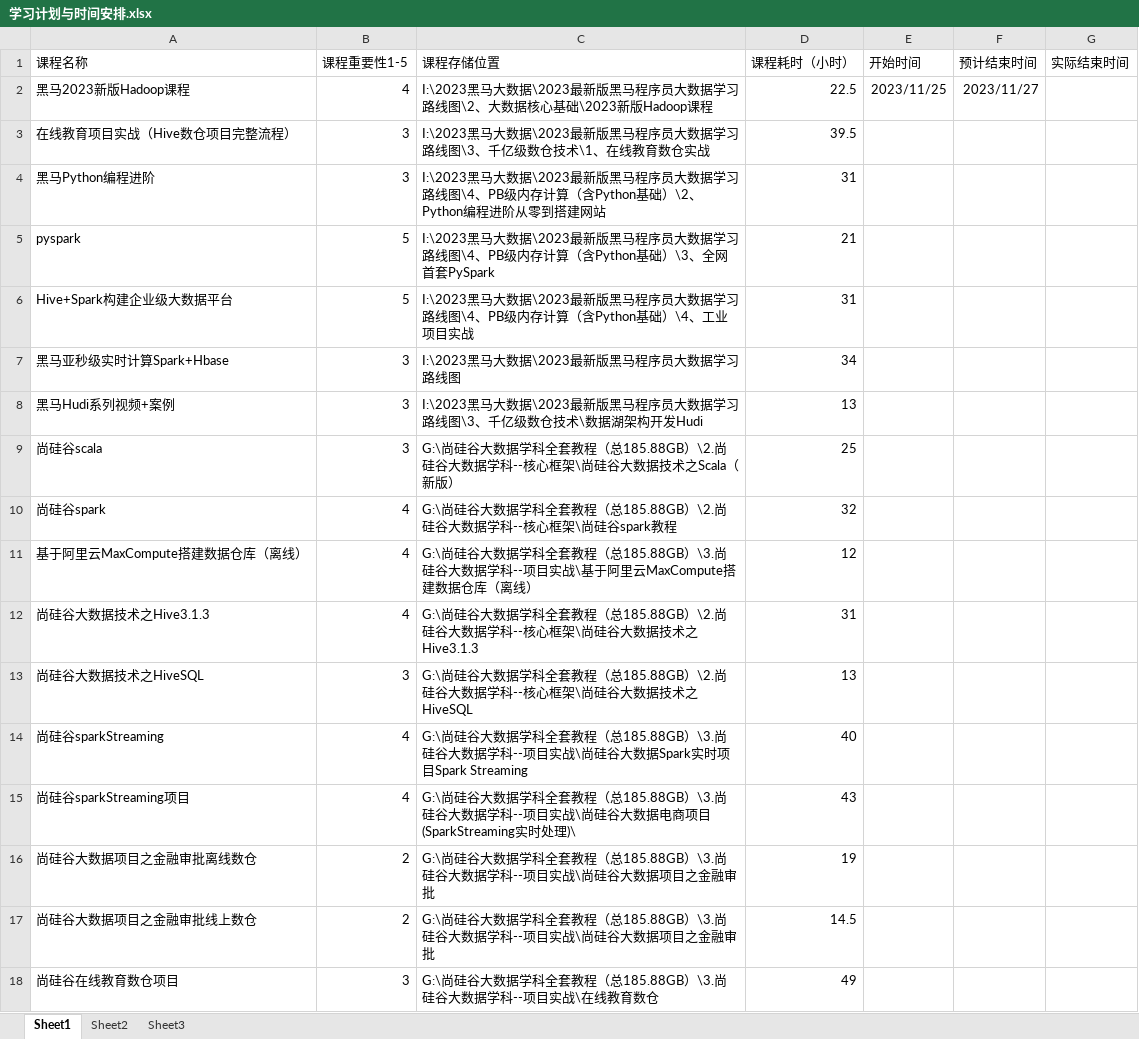
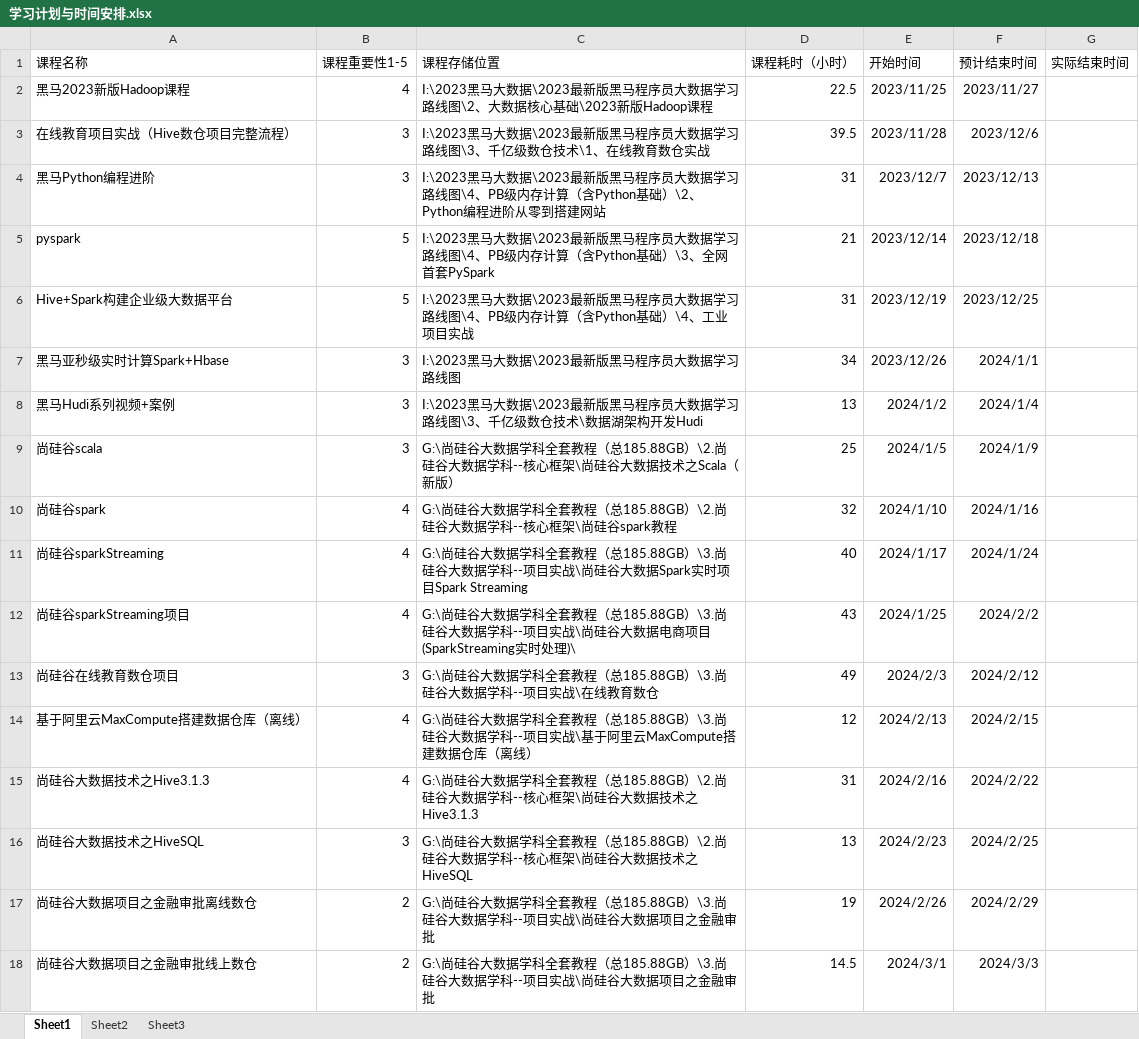
Before and after one commit to Richard-Liang86/Typora, an Excel workbook: 学习计划与时间安排.xlsx, sheet Sheet1, drawn as a sheet; values as stored, in another font and other column widths than the file's, no borders; removed rows and columns are numbered as before the commit, all else as after; the diff names each change by its address in the sheet, - before the commit and + after, or states it on an @@ line.

Commit message:
V2

```diff
--- a/学习计划与时间安排.xlsx (sheet Sheet1)
+++ b/学习计划与时间安排.xlsx (sheet Sheet1)
-E3 (开始时间): (empty)
+E3 (开始时间): 2023/11/28
-F3 (预计结束时间): (empty)
+F3 (预计结束时间): 2023/12/6
-E4 (开始时间): (empty)
+E4 (开始时间): 2023/12/7
-F4 (预计结束时间): (empty)
+F4 (预计结束时间): 2023/12/13
-E5 (开始时间): (empty)
+E5 (开始时间): 2023/12/14
-F5 (预计结束时间): (empty)
+F5 (预计结束时间): 2023/12/18
-E6 (开始时间): (empty)
+E6 (开始时间): 2023/12/19
-F6 (预计结束时间): (empty)
+F6 (预计结束时间): 2023/12/25
-E7 (开始时间): (empty)
+E7 (开始时间): 2023/12/26
-F7 (预计结束时间): (empty)
+F7 (预计结束时间): 2024/1/1
-E8 (开始时间): (empty)
+E8 (开始时间): 2024/1/2
-F8 (预计结束时间): (empty)
+F8 (预计结束时间): 2024/1/4
-E9 (开始时间): (empty)
+E9 (开始时间): 2024/1/5
-F9 (预计结束时间): (empty)
+F9 (预计结束时间): 2024/1/9
-E10 (开始时间): (empty)
+E10 (开始时间): 2024/1/10
-F10 (预计结束时间): (empty)
+F10 (预计结束时间): 2024/1/16
+row 11: 尚硅谷sparkStreaming | 4 | G:\尚硅谷大数据学科全套教程（总185.88GB）\3.尚硅谷大数据学科--项目实战\尚硅谷大数据Spark实时项目Spark Streaming | 40 | 2024/1/17 | 2024/1/24
+row 12: 尚硅谷sparkStreaming项目 | 4 | G:\尚硅谷大数据学科全套教程（总185.88GB）\3.尚硅谷大数据学科--项目实战\尚硅谷大数据电商项目(SparkStreaming实时处理)\ | 43 | 2024/1/25 | 2024/2/2
+row 13: 尚硅谷在线教育数仓项目 | 3 | G:\尚硅谷大数据学科全套教程（总185.88GB）\3.尚硅谷大数据学科--项目实战\在线教育数仓 | 49 | 2024/2/3 | 2024/2/12
-E14 (开始时间): (empty)
+E14 (开始时间): 2024/2/13
-F14 (预计结束时间): (empty)
+F14 (预计结束时间): 2024/2/15
-E15 (开始时间): (empty)
+E15 (开始时间): 2024/2/16
-F15 (预计结束时间): (empty)
+F15 (预计结束时间): 2024/2/22
-E16 (开始时间): (empty)
+E16 (开始时间): 2024/2/23
-F16 (预计结束时间): (empty)
+F16 (预计结束时间): 2024/2/25
-row 14: 尚硅谷sparkStreaming | 4 | G:\尚硅谷大数据学科全套教程（总185.88GB）\3.尚硅谷大数据学科--项目实战\尚硅谷大数据Spark实时项目Spark Streaming | 40
-row 15: 尚硅谷sparkStreaming项目 | 4 | G:\尚硅谷大数据学科全套教程（总185.88GB）\3.尚硅谷大数据学科--项目实战\尚硅谷大数据电商项目(SparkStreaming实时处理)\ | 43
-E17 (开始时间): (empty)
+E17 (开始时间): 2024/2/26
-F17 (预计结束时间): (empty)
+F17 (预计结束时间): 2024/2/29
-E18 (开始时间): (empty)
+E18 (开始时间): 2024/3/1
-F18 (预计结束时间): (empty)
+F18 (预计结束时间): 2024/3/3
-row 18: 尚硅谷在线教育数仓项目 | 3 | G:\尚硅谷大数据学科全套教程（总185.88GB）\3.尚硅谷大数据学科--项目实战\在线教育数仓 | 49
```
